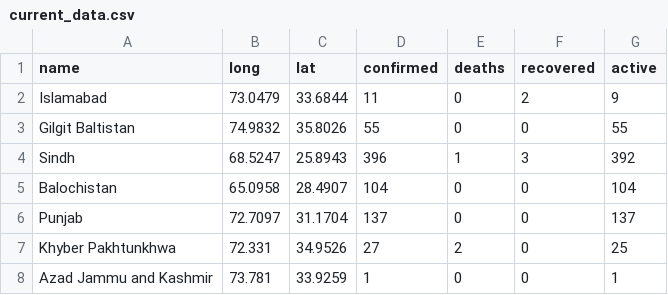
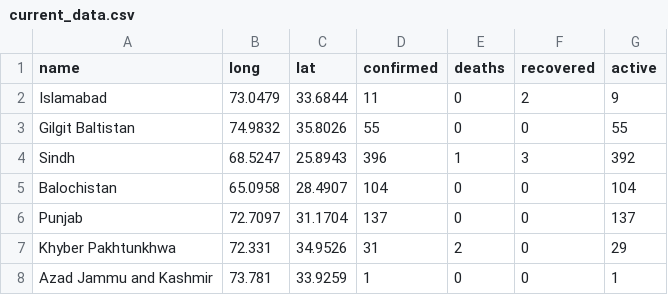
Before and after one commit to saadzah/covid19-pakistan, a CSV file: daily-cases/current_data.csv, drawn as a sheet.

Commit message:
Update current_data.csv
KPK +4
Dawn

```diff
--- a/daily-cases/current_data.csv
+++ b/daily-cases/current_data.csv
@@ -6,3 +6,3 @@ Balochistan,65.0958,28.4907,104,0,0,104
 Punjab,72.7097,31.1704,137,0,0,137
-Khyber Pakhtunkhwa,72.331,34.9526,27,2,0,25
+Khyber Pakhtunkhwa,72.331,34.9526,31,2,0,29
 Azad Jammu and Kashmir,73.781,33.9259,1,0,0,1
```
